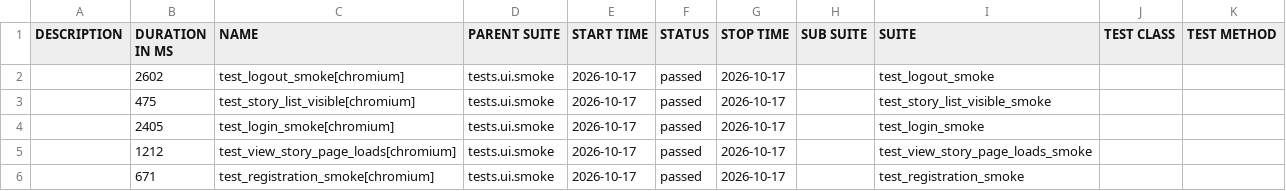
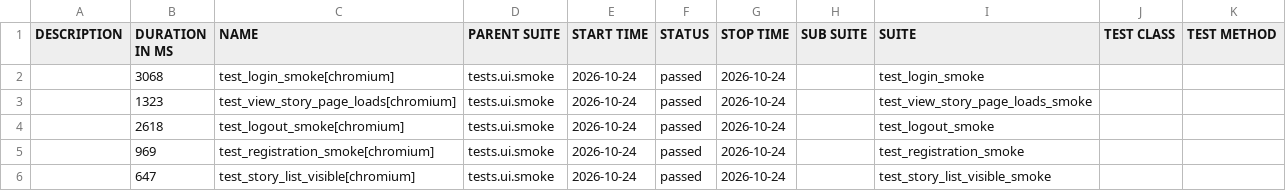
Before and after one commit to yuliyatestlab/tests-python-playwright-travelstories, a CSV file: data/suites.csv, drawn as a sheet.

```diff
--- a/data/suites.csv
+++ b/data/suites.csv
@@ -1,6 +1,6 @@
 "DESCRIPTION","DURATION IN MS","NAME","PARENT SUITE","START TIME","STATUS","STOP TIME","SUB SUITE","SUITE","TEST CLASS","TEST METHOD"
-"","2602","test_logout_smoke[chromium]","tests.ui.smoke","2026-10-17","passed","2026-10-17","","test_logout_smoke","",""
-"","475","test_story_list_visible[chromium]","tests.ui.smoke","2026-10-17","passed","2026-10-17","","test_story_list_visible_smoke","",""
-"","2405","test_login_smoke[chromium]","tests.ui.smoke","2026-10-17","passed","2026-10-17","","test_login_smoke","",""
-"","1212","test_view_story_page_loads[chromium]","tests.ui.smoke","2026-10-17","passed","2026-10-17","","test_view_story_page_loads_smoke","",""
-"","671","test_registration_smoke[chromium]","tests.ui.smoke","2026-10-17","passed","2026-10-17","","test_registration_smoke","",""
+"","3068","test_login_smoke[chromium]","tests.ui.smoke","2026-10-24","passed","2026-10-24","","test_login_smoke","",""
+"","1323","test_view_story_page_loads[chromium]","tests.ui.smoke","2026-10-24","passed","2026-10-24","","test_view_story_page_loads_smoke","",""
+"","2618","test_logout_smoke[chromium]","tests.ui.smoke","2026-10-24","passed","2026-10-24","","test_logout_smoke","",""
+"","969","test_registration_smoke[chromium]","tests.ui.smoke","2026-10-24","passed","2026-10-24","","test_registration_smoke","",""
+"","647","test_story_list_visible[chromium]","tests.ui.smoke","2026-10-24","passed","2026-10-24","","test_story_list_visible_smoke","",""
```
Also changed, not shown: 34 other files.
